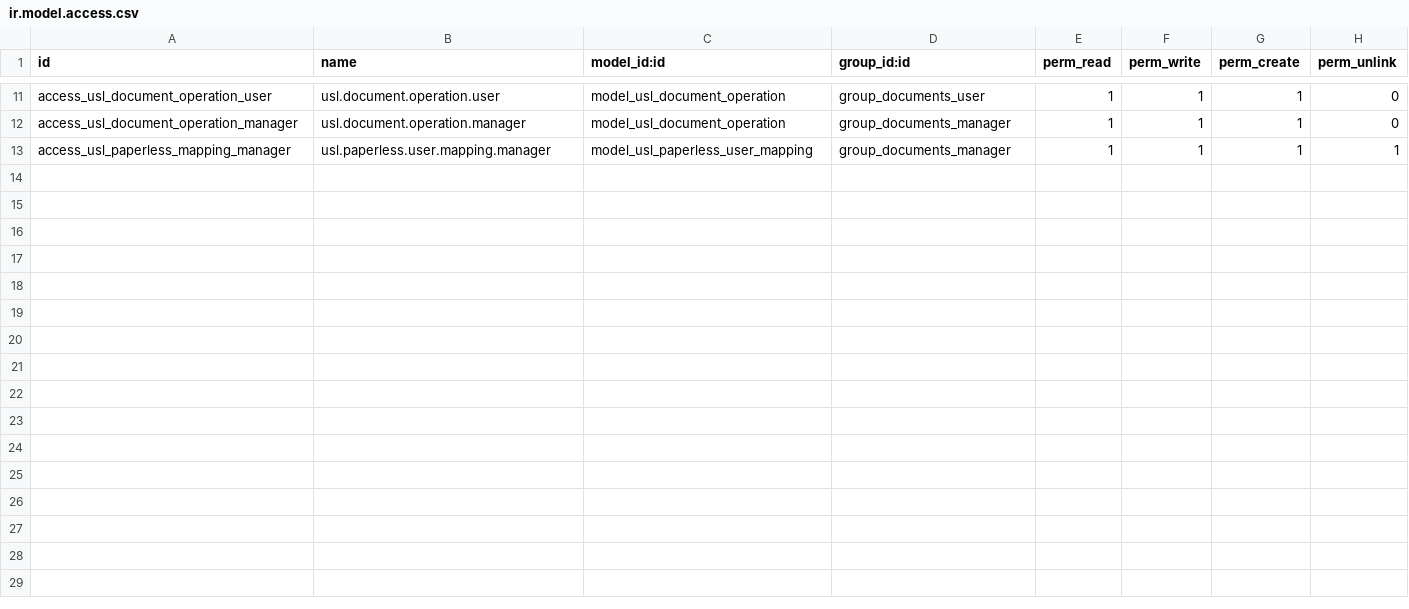
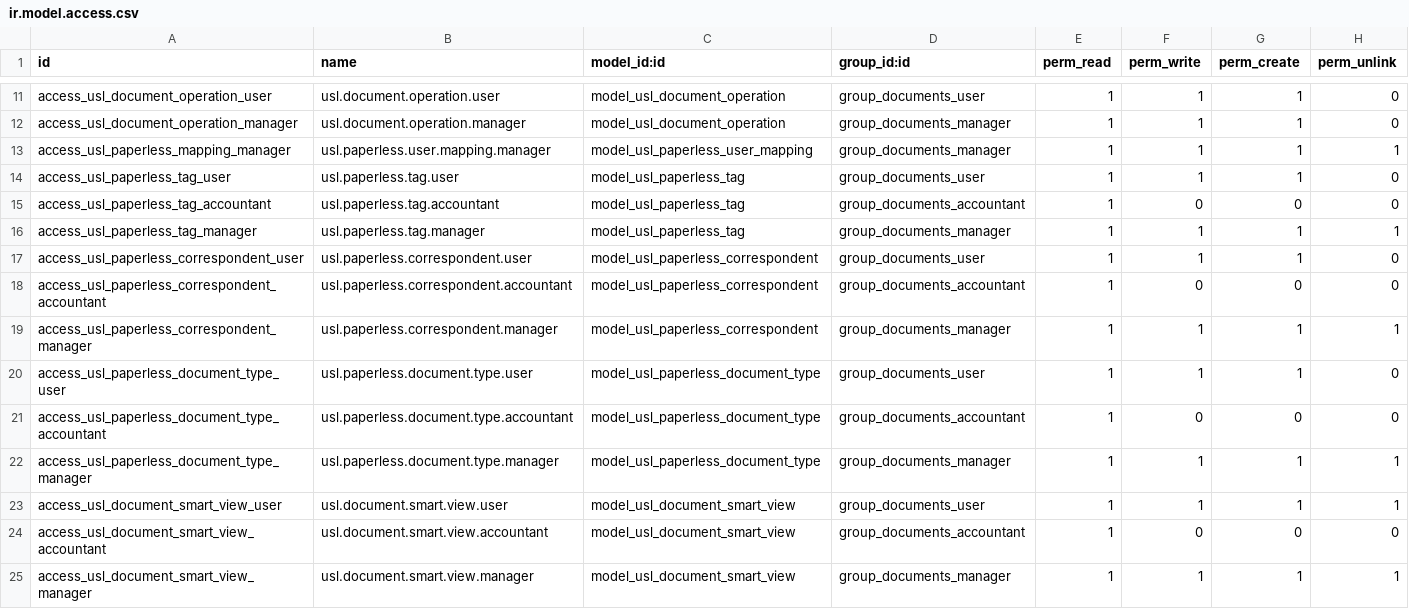
Before and after one commit to unstaticlabs/odoo, a CSV file: custom-addons/usl_documents/security/ir.model.access.csv, drawn as a sheet; only a part is shown, gaps mark what is left out; the diff names each change by its address in the sheet, - before the commit and + after, or states it on an @@ line.

Commit message:
feat(documents): focus archive workspace on user tasks
Synchronize Paperless tags, correspondents, and document types; add stable smart views, advanced filters, user-focused document details, and history-preserving version restore. Healthy integration details stay quiet while failures remain actionable.\n\nValidation: 32 backend tests; 6 frontend tests with 31 assertions; Ruff and XML checks; isolated module deployment and browser QA.\n\nAI-generated commit

```diff
--- a/custom-addons/usl_documents/security/ir.model.access.csv
+++ b/custom-addons/usl_documents/security/ir.model.access.csv
+row 14: access_usl_paperless_tag_user | usl.paperless.tag.user | model_usl_paperless_tag | group_documents_user | 1 | 1 | 1 | 0
+row 15: access_usl_paperless_tag_accountant | usl.paperless.tag.accountant | model_usl_paperless_tag | group_documents_accountant | 1 | 0 | 0 | 0
+row 16: access_usl_paperless_tag_manager | usl.paperless.tag.manager | model_usl_paperless_tag | group_documents_manager | 1 | 1 | 1 | 1
+row 17: access_usl_paperless_correspondent_user | usl.paperless.correspondent.user | model_usl_paperless_correspondent | group_documents_user | 1 | 1 | 1 | 0
+row 18: access_usl_paperless_correspondent_accountant | usl.paperless.correspondent.accountant | model_usl_paperless_correspondent | group_documents_accountant | 1 | 0 | 0 | 0
+row 19: access_usl_paperless_correspondent_manager | usl.paperless.correspondent.manager | model_usl_paperless_correspondent | group_documents_manager | 1 | 1 | 1 | 1
+row 20: access_usl_paperless_document_type_user | usl.paperless.document.type.user | model_usl_paperless_document_type | group_documents_user | 1 | 1 | 1 | 0
+row 21: access_usl_paperless_document_type_accountant | usl.paperless.document.type.accountant | model_usl_paperless_document_type | group_documents_accountant | 1 | 0 | 0 | 0
+row 22: access_usl_paperless_document_type_manager | usl.paperless.document.type.manager | model_usl_paperless_document_type | group_documents_manager | 1 | 1 | 1 | 1
+row 23: access_usl_document_smart_view_user | usl.document.smart.view.user | model_usl_document_smart_view | group_documents_user | 1 | 1 | 1 | 1
+row 24: access_usl_document_smart_view_accountant | usl.document.smart.view.accountant | model_usl_document_smart_view | group_documents_accountant | 1 | 0 | 0 | 0
+row 25: access_usl_document_smart_view_manager | usl.document.smart.view.manager | model_usl_document_smart_view | group_documents_manager | 1 | 1 | 1 | 1
```
Also changed, not shown: 21 other files.
